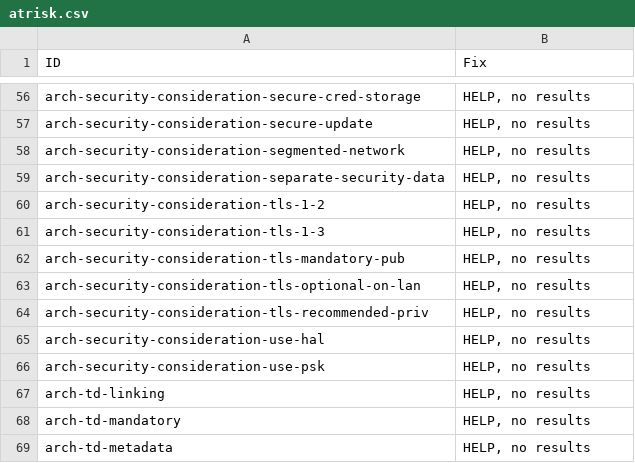
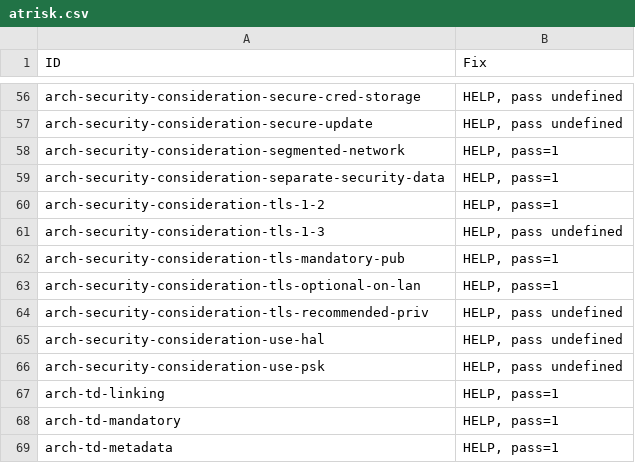
Before and after one commit to w3c/wot-architecture, a CSV file: testing/atrisk.csv, drawn as a sheet; only a part is shown, gaps mark what is left out; the diff covers the shown part only.

Commit message:
use intel-nodejs.csv results

```diff
--- a/testing/atrisk.csv
+++ b/testing/atrisk.csv
@@ -56,14 +56,14 @@
-"arch-security-consideration-secure-cred-storage","HELP, no results"
-"arch-security-consideration-secure-update","HELP, no results"
-"arch-security-consideration-segmented-network","HELP, no results"
-"arch-security-consideration-separate-security-data","HELP, no results"
-"arch-security-consideration-tls-1-2","HELP, no results"
-"arch-security-consideration-tls-1-3","HELP, no results"
-"arch-security-consideration-tls-mandatory-pub","HELP, no results"
-"arch-security-consideration-tls-optional-on-lan","HELP, no results"
-"arch-security-consideration-tls-recommended-priv","HELP, no results"
-"arch-security-consideration-use-hal","HELP, no results"
-"arch-security-consideration-use-psk","HELP, no results"
-"arch-td-linking","HELP, no results"
-"arch-td-mandatory","HELP, no results"
-"arch-td-metadata","HELP, no results"
+"arch-security-consideration-secure-cred-storage","HELP, pass undefined"
+"arch-security-consideration-secure-update","HELP, pass undefined"
+"arch-security-consideration-segmented-network","HELP, pass=1"
+"arch-security-consideration-separate-security-data","HELP, pass=1"
+"arch-security-consideration-tls-1-2","HELP, pass=1"
+"arch-security-consideration-tls-1-3","HELP, pass undefined"
+"arch-security-consideration-tls-mandatory-pub","HELP, pass=1"
+"arch-security-consideration-tls-optional-on-lan","HELP, pass=1"
+"arch-security-consideration-tls-recommended-priv","HELP, pass undefined"
+"arch-security-consideration-use-hal","HELP, pass undefined"
+"arch-security-consideration-use-psk","HELP, pass undefined"
+"arch-td-linking","HELP, pass=1"
+"arch-td-mandatory","HELP, pass=1"
+"arch-td-metadata","HELP, pass=1"
```
Also changed, not shown: 54 edited cells elsewhere in this file, testing/inputs/atrisk.csv, 2 other files.
